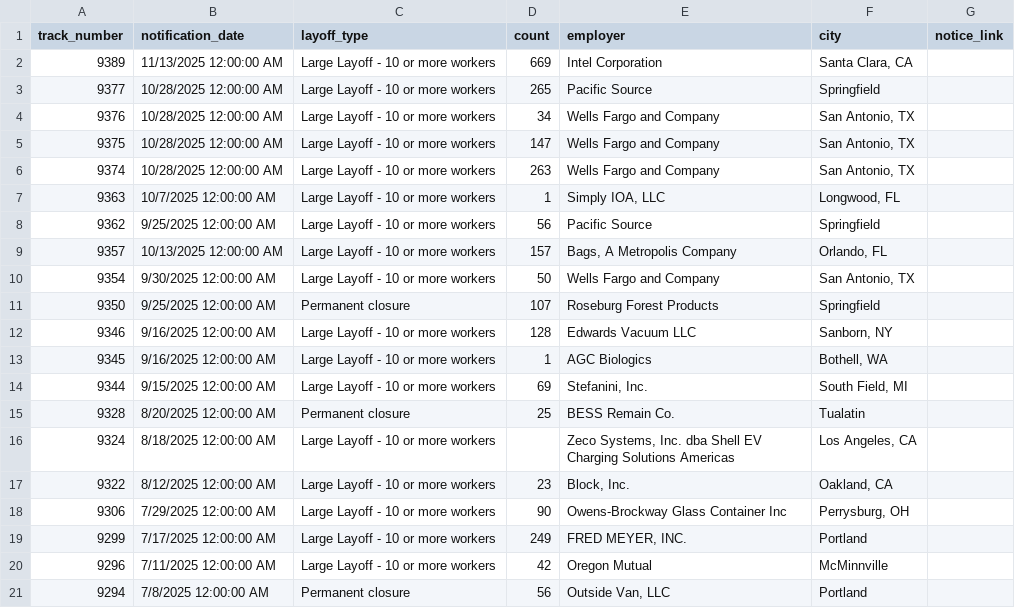
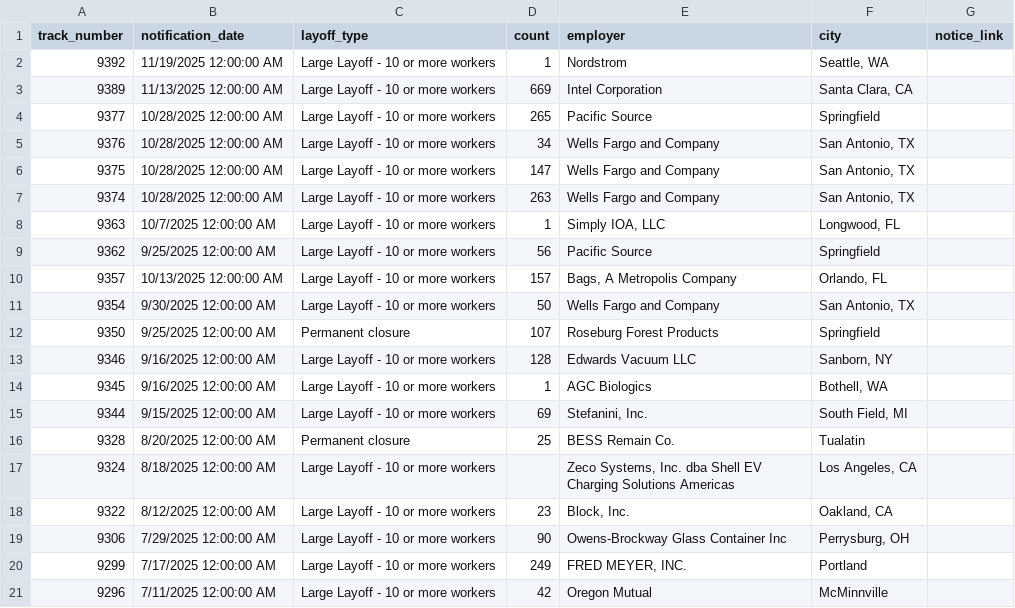
Before and after one commit to deleonkr/oregon-warn-list, a CSV file: or-warn-data.csv, drawn as a sheet; removed rows and columns are numbered as before the commit, all else as after; the diff names each change by its address in the sheet, - before the commit and + after, or states it on an @@ line.

```diff
--- a/or-warn-data.csv
+++ b/or-warn-data.csv
+row 2: 9392 | 11/19/2025 12:00:00 AM | Large Layoff - 10 or more workers | 1 | Nordstrom | Seattle, WA
-row 21: 9294 | 7/8/2025 12:00:00 AM | Permanent closure | 56 | Outside Van, LLC | Portland
```
